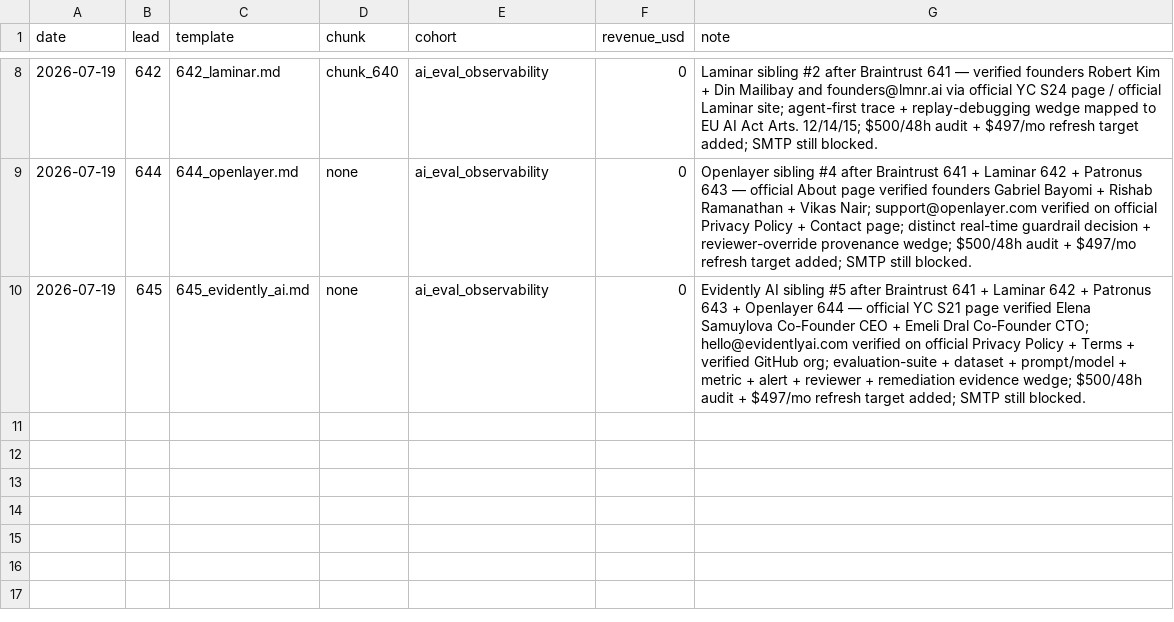
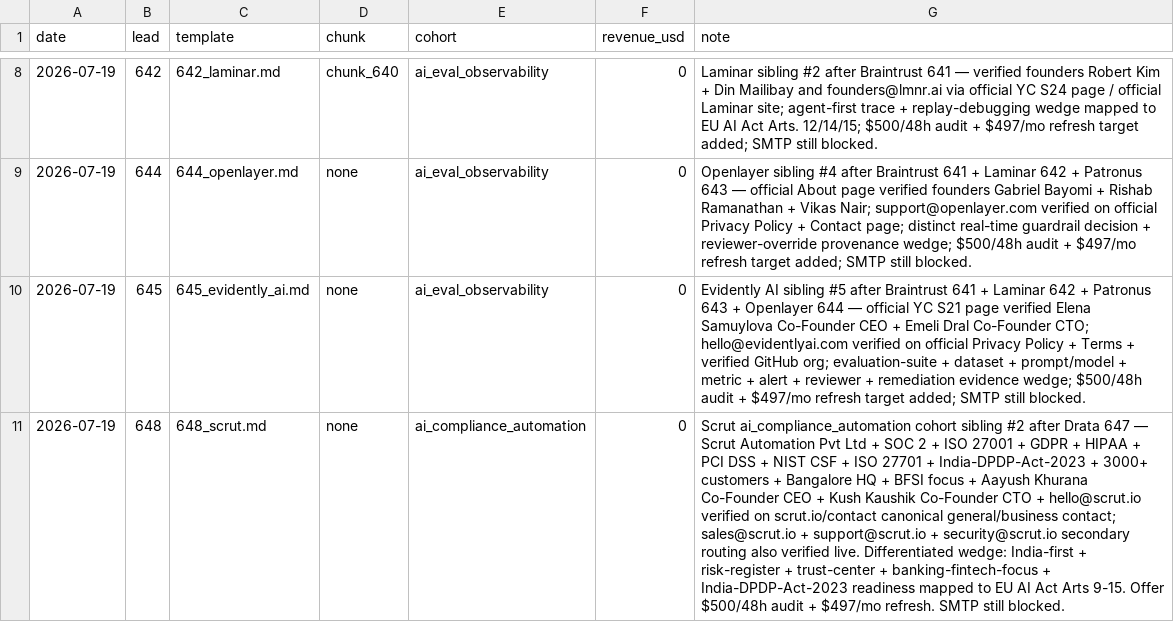
Before and after one commit to TalonForgeHQ/atlas-store, a CSV file: revenue_log.csv, drawn as a sheet; only a part is shown, gaps mark what is left out; the diff names each change by its address in the sheet, - before the commit and + after, or states it on an @@ line.

Commit message:
revenue log tick 648 Scrut

```diff
--- a/revenue_log.csv
+++ b/revenue_log.csv
+row 11: 2026-07-19 | 648 | 648_scrut.md | none | ai_compliance_automation | 0 | Scrut ai_compliance_automation cohort sibling #2 after Drata 647 — Scrut Automation Pvt Ltd + SOC 2 + ISO 27001 + GDPR + HIPAA + PCI DSS + NIST CSF + ISO 27701 + India-DPDP-Act-2023 + 3000+ customers + Bangalore HQ + BFSI focus + Aayush Khurana Co-Founder CEO + Kush Kaushik Co-Founder CTO + hello@scrut.io verified on scrut.io/contact canonical general/business contact; sales@scrut.io + support@scrut.io + security@scrut.io secondary routing also verified live. Differentiated wedge: India-first + risk-register + trust-center + banking-fintech-focus + India-DPDP-Act-2023 readiness mapped to EU AI Act Arts 9-15. Offer $500/48h audit + $497/mo refresh. SMTP still blocked.
```
